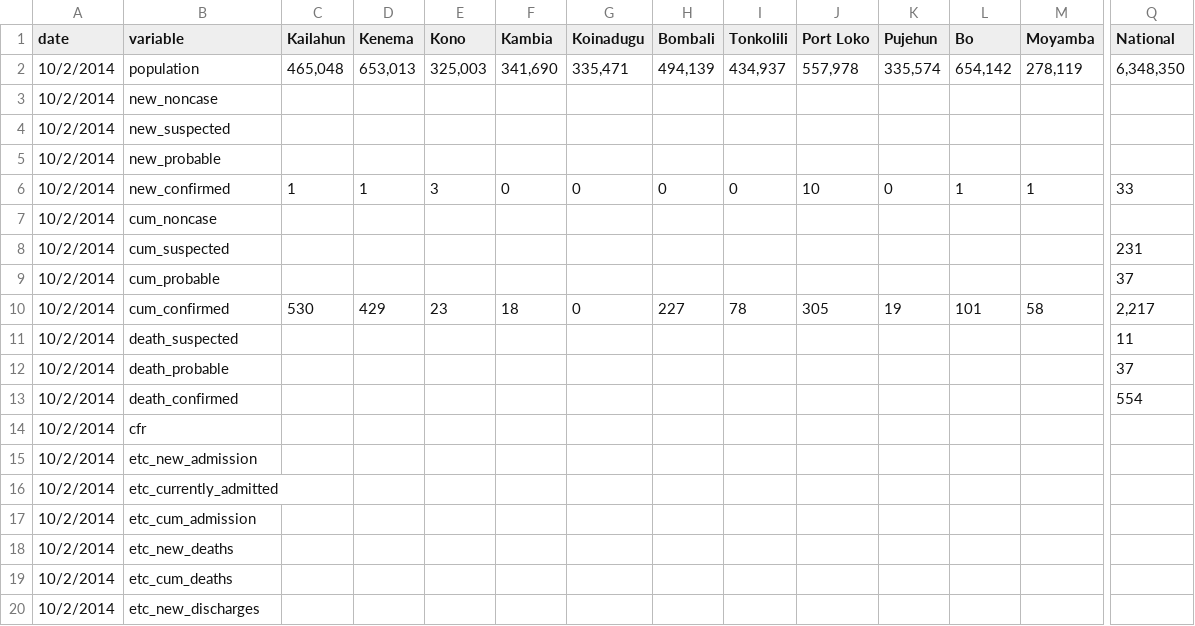
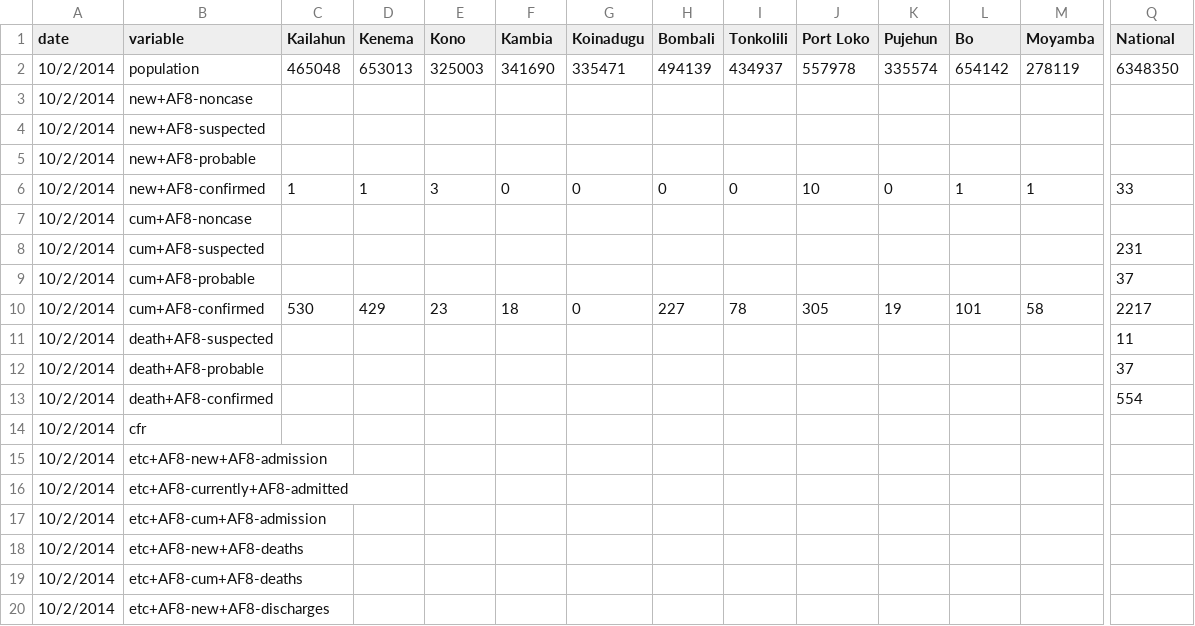
Before and after one commit to cmrivers/ebola, a CSV file: sl_data/sl_case_data - Oct 2.csv, drawn as a sheet; only a part is shown, gaps mark what is left out; the diff covers the shown part only; the diff names each change by its address in the sheet, - before the commit and + after, or states it on an @@ line.

```diff
--- a/sl_data/sl_case_data - Oct 2.csv
+++ b/sl_data/sl_case_data - Oct 2.csv
-C2 (Kailahun): 465,048
+C2 (Kailahun): 465048
-D2 (Kenema): 653,013
+D2 (Kenema): 653013
-E2 (Kono): 325,003
+E2 (Kono): 325003
-F2 (Kambia): 341,690
+F2 (Kambia): 341690
-G2 (Koinadugu): 335,471
+G2 (Koinadugu): 335471
-H2 (Bombali): 494,139
+H2 (Bombali): 494139
-I2 (Tonkolili): 434,937
+I2 (Tonkolili): 434937
-J2 (Port Loko): 557,978
+J2 (Port Loko): 557978
-K2 (Pujehun): 335,574
+K2 (Pujehun): 335574
-L2 (Bo): 654,142
+L2 (Bo): 654142
-M2 (Moyamba): 278,119
+M2 (Moyamba): 278119
-Q2 (National): 6,348,350
+Q2 (National): 6348350
-B3 (variable): new_noncase
+B3 (variable): new+AF8-noncase
-B4 (variable): new_suspected
+B4 (variable): new+AF8-suspected
-B5 (variable): new_probable
+B5 (variable): new+AF8-probable
-B6 (variable): new_confirmed
+B6 (variable): new+AF8-confirmed
-B7 (variable): cum_noncase
+B7 (variable): cum+AF8-noncase
-B8 (variable): cum_suspected
+B8 (variable): cum+AF8-suspected
-B9 (variable): cum_probable
+B9 (variable): cum+AF8-probable
-B10 (variable): cum_confirmed
+B10 (variable): cum+AF8-confirmed
-Q10 (National): 2,217
+Q10 (National): 2217
-B11 (variable): death_suspected
+B11 (variable): death+AF8-suspected
-B12 (variable): death_probable
+B12 (variable): death+AF8-probable
-B13 (variable): death_confirmed
+B13 (variable): death+AF8-confirmed
-B15 (variable): etc_new_admission
+B15 (variable): etc+AF8-new+AF8-admission
-B16 (variable): etc_currently_admitted
+B16 (variable): etc+AF8-currently+AF8-admitted
-B17 (variable): etc_cum_admission
+B17 (variable): etc+AF8-cum+AF8-admission
-B18 (variable): etc_new_deaths
+B18 (variable): etc+AF8-new+AF8-deaths
-B19 (variable): etc_cum_deaths
+B19 (variable): etc+AF8-cum+AF8-deaths
-B20 (variable): etc_new_discharges
+B20 (variable): etc+AF8-new+AF8-discharges
```
Also changed, not shown: 13 edited cells elsewhere in this file, sl_data/sl_case_data - Oct 1.csv, sl_data/sl_case_data - Oct 4.csv, 4 other files.
